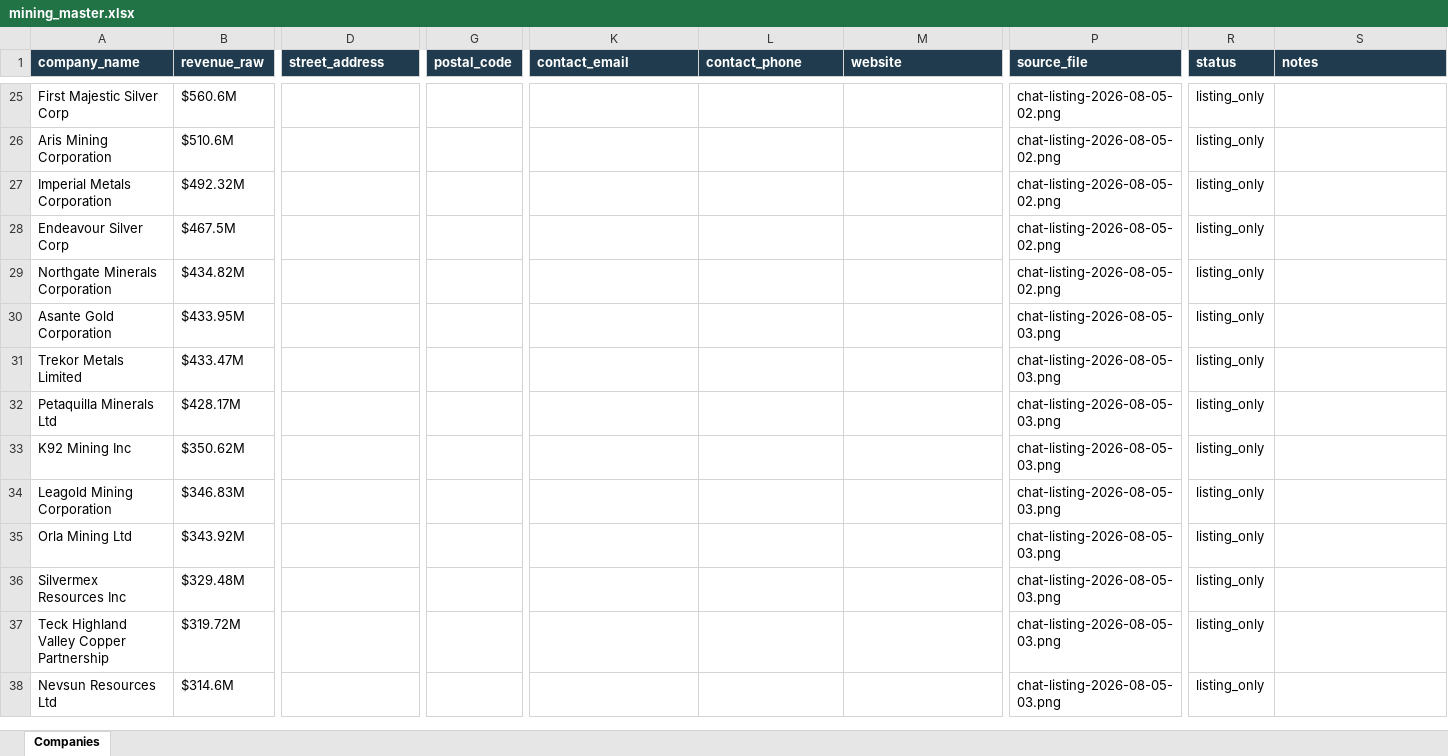
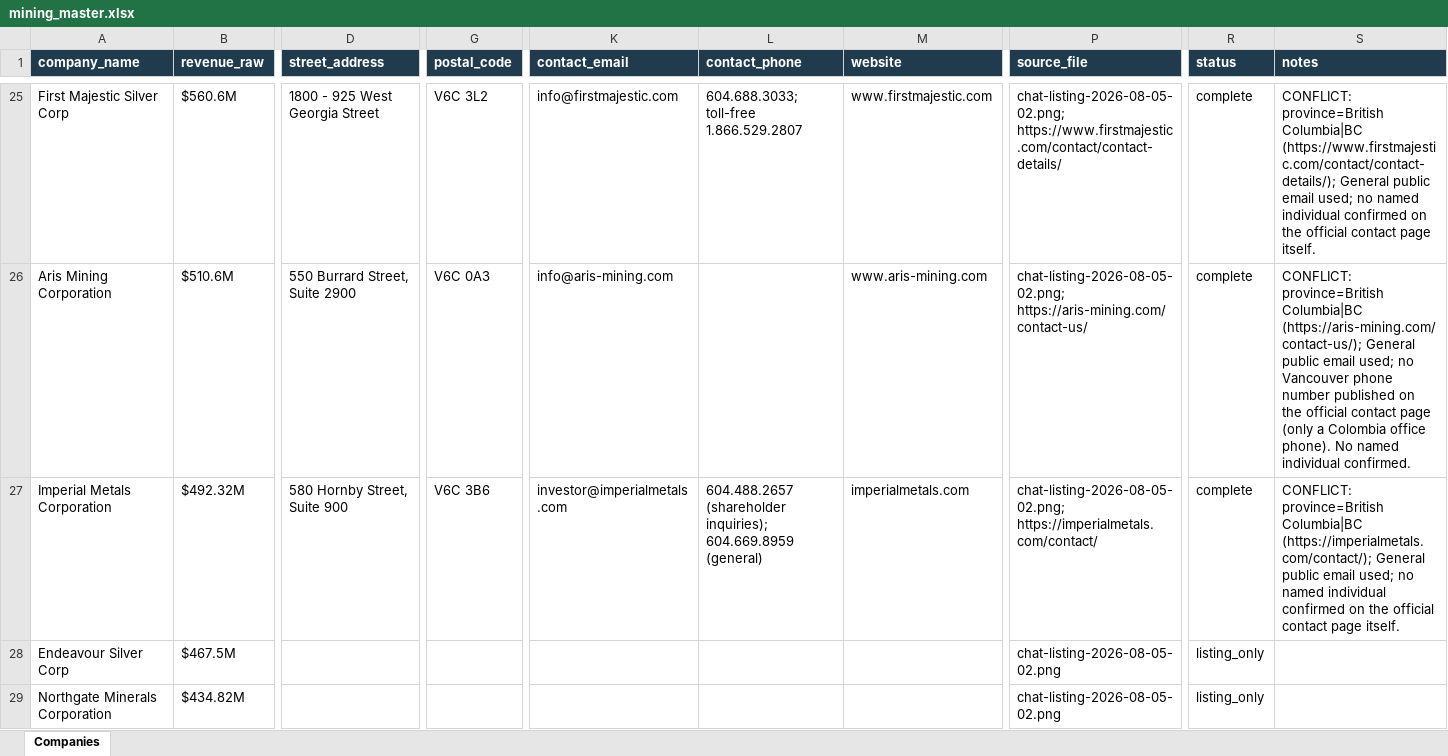
Before and after one commit to ChristianKalbfleisch/Website-Prospect-Reader, an Excel workbook: output/mining_master.xlsx, sheet Companies, drawn as a sheet; only a part is shown, gaps mark what is left out; the shorter side is filled out with more unchanged rows; values as stored, in another font and other column widths than the file's, no borders; the diff covers the shown part only; the diff names each change by its address in the sheet, - before the commit and + after, or states it on an @@ line.

```diff
--- a/output/mining_master.xlsx (sheet Companies)
+++ b/output/mining_master.xlsx (sheet Companies)
-D25 (street_address): (empty)
+D25 (street_address): 1800 - 925 West Georgia Street
-G25 (postal_code): (empty)
+G25 (postal_code): V6C 3L2
-K25 (contact_email): (empty)
+K25 (contact_email): info@firstmajestic.com
-L25 (contact_phone): (empty)
+L25 (contact_phone): 604.688.3033; toll-free 1.866.529.2807
-M25 (website): (empty)
+M25 (website): www.firstmajestic.com
-P25 (source_file): chat-listing-2026-08-05-02.png
+P25 (source_file): chat-listing-2026-08-05-02.png; https://www.firstmajestic.com/contact/contact-details/
-R25:R27 (status): listing_only
+R25:R27 (status): complete
-S25 (notes): (empty)
+S25 (notes): CONFLICT: province=British Columbia|BC (https://www.firstmajestic.com/contact/contact-details/); General public email used; no named individual confirmed on the official contact page itself.
-D26 (street_address): (empty)
+D26 (street_address): 550 Burrard Street, Suite 2900
-G26 (postal_code): (empty)
+G26 (postal_code): V6C 0A3
-K26 (contact_email): (empty)
+K26 (contact_email): info@aris-mining.com
-M26 (website): (empty)
+M26 (website): www.aris-mining.com
-P26 (source_file): chat-listing-2026-08-05-02.png
+P26 (source_file): chat-listing-2026-08-05-02.png; https://aris-mining.com/contact-us/
-S26 (notes): (empty)
+S26 (notes): CONFLICT: province=British Columbia|BC (https://aris-mining.com/contact-us/); General public email used; no Vancouver phone number published on the official contact page (only a Colombia office phone). No named individual confirmed.
-D27 (street_address): (empty)
+D27 (street_address): 580 Hornby Street, Suite 900
-G27 (postal_code): (empty)
+G27 (postal_code): V6C 3B6
-K27 (contact_email): (empty)
+K27 (contact_email): investor@imperialmetals.com
-L27 (contact_phone): (empty)
+L27 (contact_phone): 604.488.2657 (shareholder inquiries); 604.669.8959 (general)
-M27 (website): (empty)
+M27 (website): imperialmetals.com
-P27 (source_file): chat-listing-2026-08-05-02.png
+P27 (source_file): chat-listing-2026-08-05-02.png; https://imperialmetals.com/contact/
-S27 (notes): (empty)
+S27 (notes): CONFLICT: province=British Columbia|BC (https://imperialmetals.com/contact/); General public email used; no named individual confirmed on the official contact page itself.
```
Also changed, not shown: 28 edited cells elsewhere in this sheet, 2 other files.
